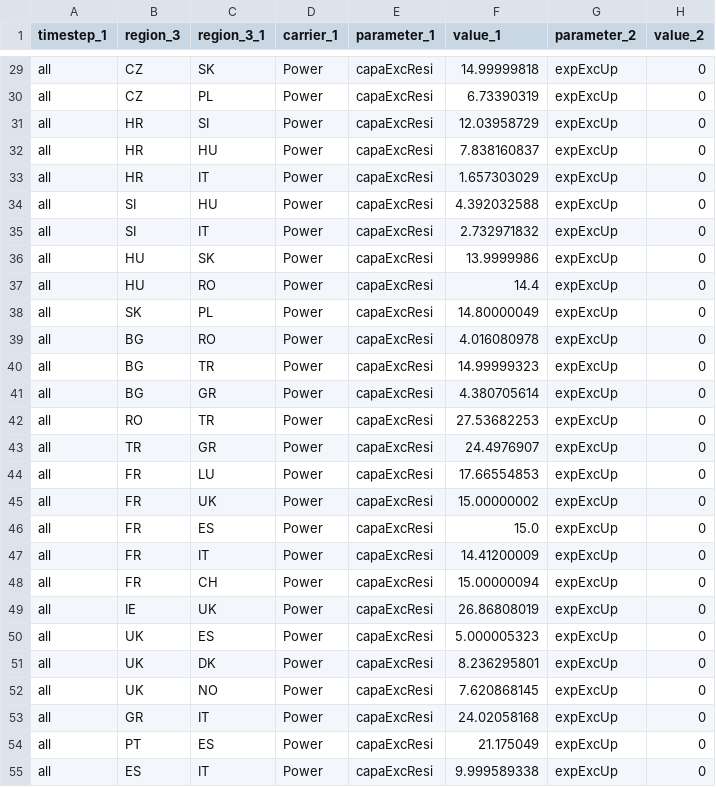
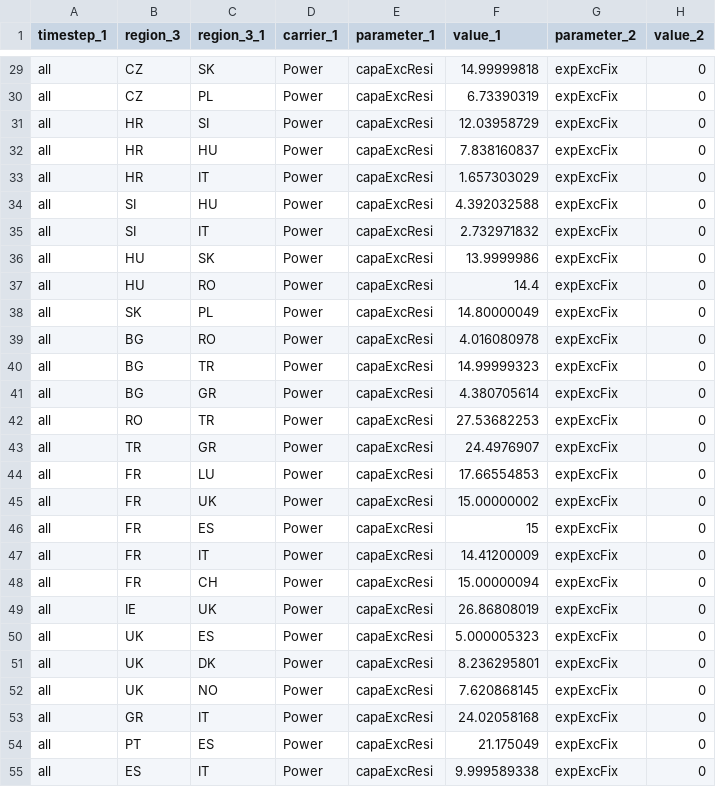
Before and after one commit to mariok90/100p, a CSV file: baseData/exchange/par_eu_ntc.csv, drawn as a sheet; only a part is shown, gaps mark what is left out; the diff covers the shown part only; the diff names each change by its address in the sheet, - before the commit and + after, or states it on an @@ line.

```diff
--- a/baseData/exchange/par_eu_ntc.csv
+++ b/baseData/exchange/par_eu_ntc.csv
-G29:G55 (parameter_2): expExcUp
+G29:G55 (parameter_2): expExcFix
-F46 (value_1): 15.0
+F46 (value_1): 15
```
Also changed, not shown: 35 edited cells elsewhere in this file, baseData/exchange/par_de_ntc.csv, baseData/exchange/par_exchangeData.csv.
